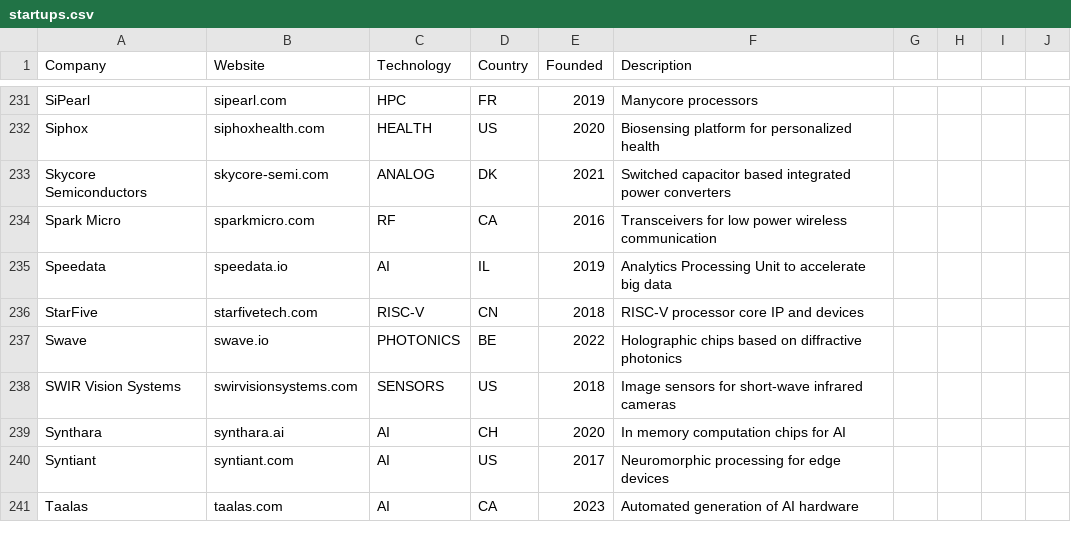
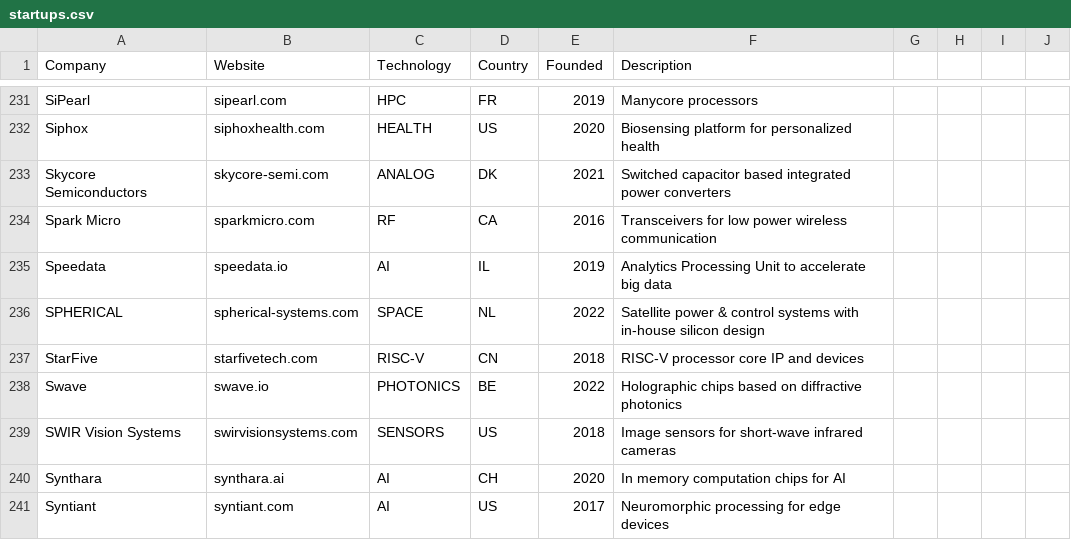
Before and after one commit to aolofsson/awesome-semiconductor-startups, a CSV file: startups.csv, drawn as a sheet; only a part is shown, gaps mark what is left out; the shorter side is filled out with more unchanged rows.

Commit message:
Added SPHERICAL, apperently OpenMachine did not run the update script they are also in the README now

```diff
--- a/startups.csv
+++ b/startups.csv
@@ -235,2 +235,3 @@ Spark Micro,sparkmicro.com,RF,CA,2016,Transceivers for low power wireless commun
 Speedata,speedata.io,AI,IL,2019,Analytics Processing Unit to accelerate big data
+SPHERICAL,spherical-systems.com,SPACE,NL,2022,Satellite power & control systems with in-house silicon design
 StarFive,starfivetech.com,RISC-V,CN,2018,RISC-V processor core IP and devices
```
Also changed, not shown: 1 other file.
